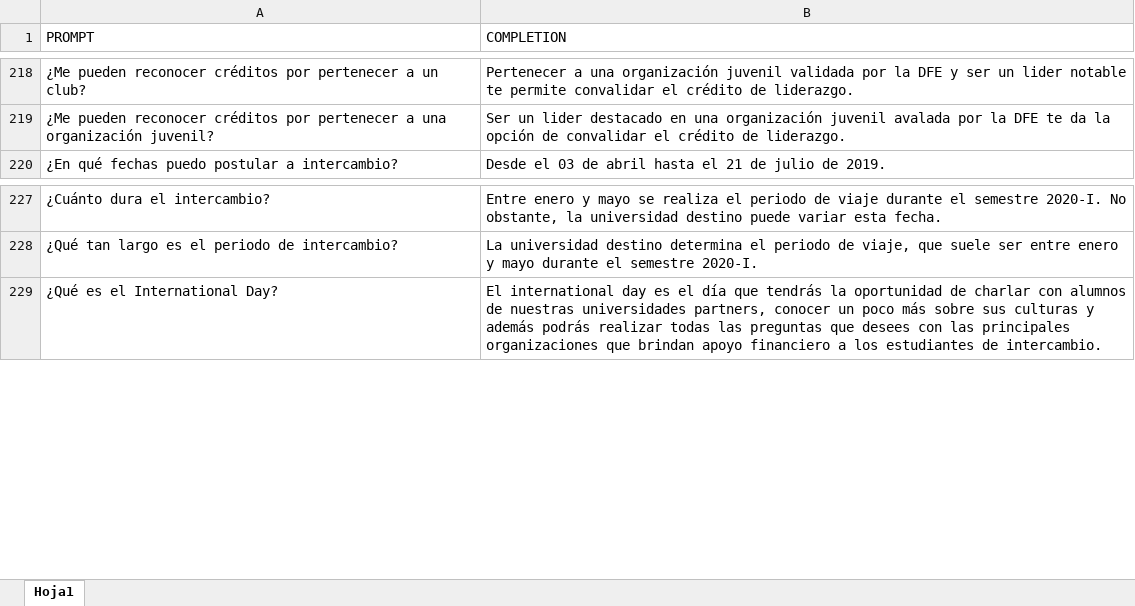
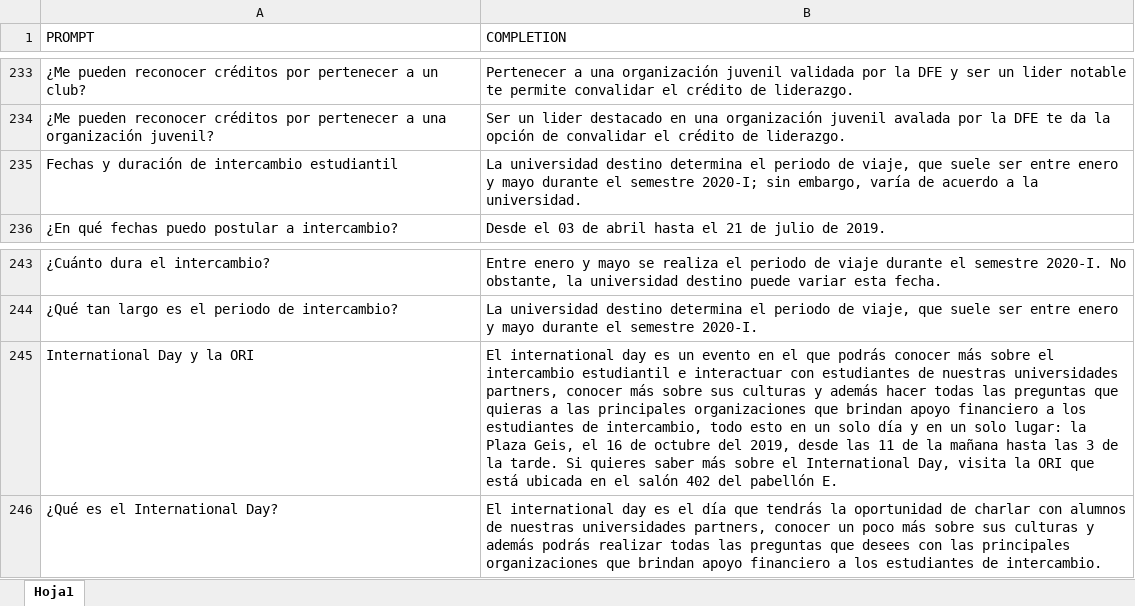
Before and after one commit to akiragothick/gpt3-up-testakira, an Excel workbook: PREGUNTAS Y RESPUESTAS2.xlsx, sheet Hoja1, drawn as a sheet; only a part is shown, gaps mark what is left out; values as stored, in another font and other column widths than the file's, no cell formats; the diff covers the shown part only; the diff names each change by its address in the sheet, - before the commit and + after, or states it on an @@ line.

```diff
--- a/PREGUNTAS Y RESPUESTAS2.xlsx (sheet Hoja1)
+++ b/PREGUNTAS Y RESPUESTAS2.xlsx (sheet Hoja1)
+row 235: Fechas y duración de intercambio estudiantil | La universidad destino determina el periodo de viaje, que suele ser entre enero y mayo durante el semestre 2020-I; sin embargo, varía de acuerdo a la universidad.
+row 245: International Day y la ORI | El international day es un evento en el que podrás conocer más sobre el intercambio estudiantil e interactuar con estudiantes de nuestras universidades partners, conocer más sobre sus culturas y además hacer todas las preguntas que quieras a las principales organizaciones que brindan apoyo financiero a los estudiantes de intercambio, todo esto en un solo día y en un solo lugar: la Plaza Geis, el 16 de octubre del 2019, desde las 11 de la mañana hasta las 3 de la tarde. Si quieres saber más sobre el International Day, visita la ORI que está ubicada en el salón 402 del pabellón E.
```
Also changed, not shown: 15 added rows and 7 moved rows elsewhere in this sheet, cell formats.
